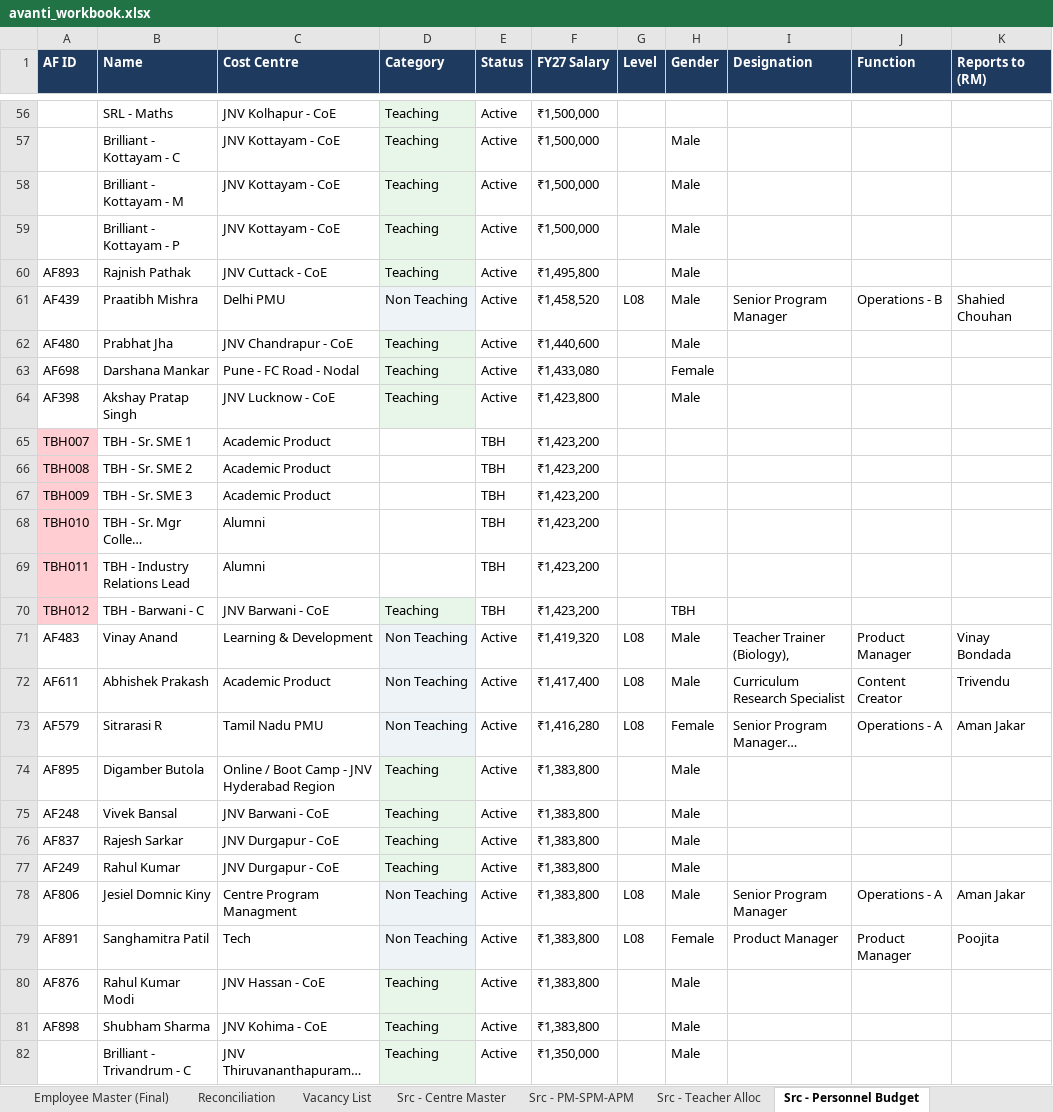
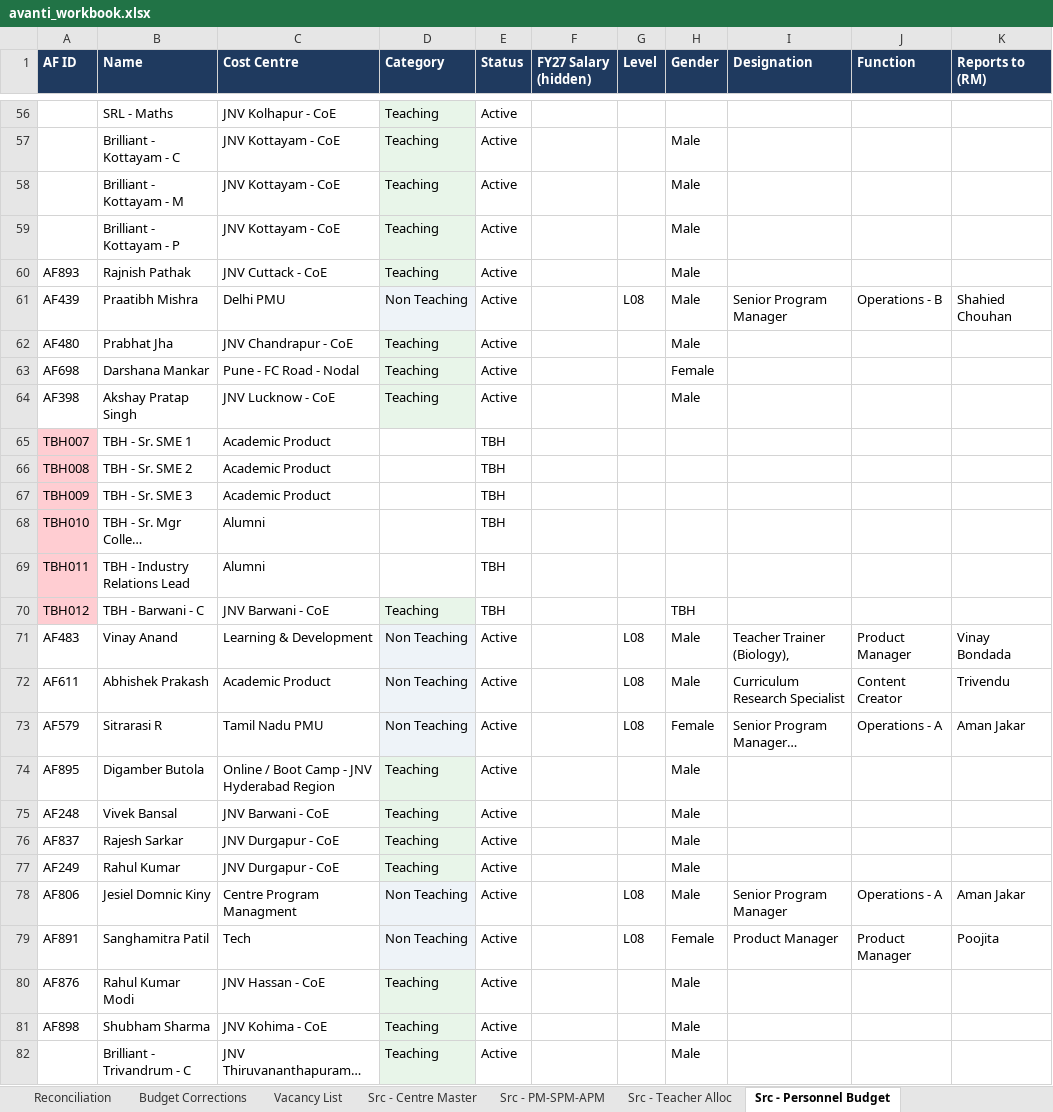
Before and after one commit to asaxena/AvantiBudget, an Excel workbook: avanti_workbook.xlsx, sheet Src - Personnel Budget, drawn as a sheet; only a part is shown, gaps mark what is left out; long unchanged cells end in …; values as stored, in another font and other column widths than the file's, no borders; the diff covers the shown part only; the diff names each change by its address in the sheet, - before the commit and + after, or states it on an @@ line.

```diff
--- a/avanti_workbook.xlsx (sheet Src - Personnel Budget)
+++ b/avanti_workbook.xlsx (sheet Src - Personnel Budget)
+sheet tab: Budget Corrections
-F1: FY27 Salary
+F1: FY27 Salary (hidden)
-F56:F59 (FY27 Salary (hidden)): ₹1,500,000
+F56:F59 (FY27 Salary (hidden)): (empty)
-F60 (FY27 Salary (hidden)): ₹1,495,800
+F60 (FY27 Salary (hidden)): (empty)
-F61 (FY27 Salary (hidden)): ₹1,458,520
+F61 (FY27 Salary (hidden)): (empty)
-F62 (FY27 Salary (hidden)): ₹1,440,600
+F62 (FY27 Salary (hidden)): (empty)
-F63 (FY27 Salary (hidden)): ₹1,433,080
+F63 (FY27 Salary (hidden)): (empty)
-F64 (FY27 Salary (hidden)): ₹1,423,800
+F64 (FY27 Salary (hidden)): (empty)
-F65:F70 (FY27 Salary (hidden)): ₹1,423,200
+F65:F70 (FY27 Salary (hidden)): (empty)
-F71 (FY27 Salary (hidden)): ₹1,419,320
+F71 (FY27 Salary (hidden)): (empty)
-F72 (FY27 Salary (hidden)): ₹1,417,400
+F72 (FY27 Salary (hidden)): (empty)
-F73 (FY27 Salary (hidden)): ₹1,416,280
+F73 (FY27 Salary (hidden)): (empty)
-F74:F81 (FY27 Salary (hidden)): ₹1,383,800
+F74:F81 (FY27 Salary (hidden)): (empty)
-F82 (FY27 Salary (hidden)): ₹1,350,000
+F82 (FY27 Salary (hidden)): (empty)
```
Also changed, not shown: 401 edited cells elsewhere in this sheet, sheet Vacancy List, sheet README, sheet Version, other sheet tabs, 3 other files.
